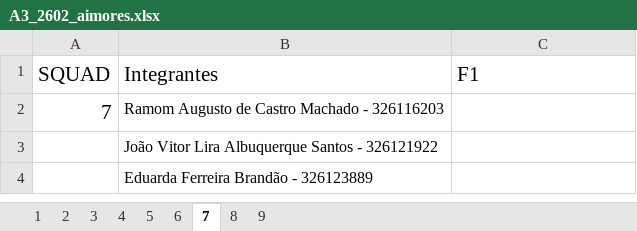
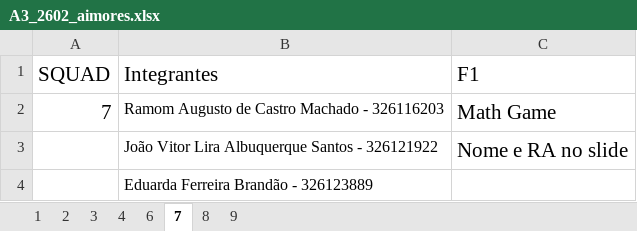
Before and after one commit to danhpaiva/una-teach-mca-202602, an Excel workbook: av/AV03/A3_2602_aimores.xlsx, sheet 7, drawn as a sheet; values as stored, in another font and other column widths than the file's, no borders; the diff names each change by its address in the sheet, - before the commit and + after, or states it on an @@ line.

```diff
--- a/av/AV03/A3_2602_aimores.xlsx (sheet 7)
+++ b/av/AV03/A3_2602_aimores.xlsx (sheet 7)
-sheet tab: 5
-C2 (F1): (empty)
+C2 (F1): Math Game
-C3 (F1): (empty)
+C3 (F1): Nome e RA no slide
```
Also changed, not shown: sheet 2, sheet 6, sheet 9, sheet 1, sheet 8, sheet 3, 1 more sheet.
